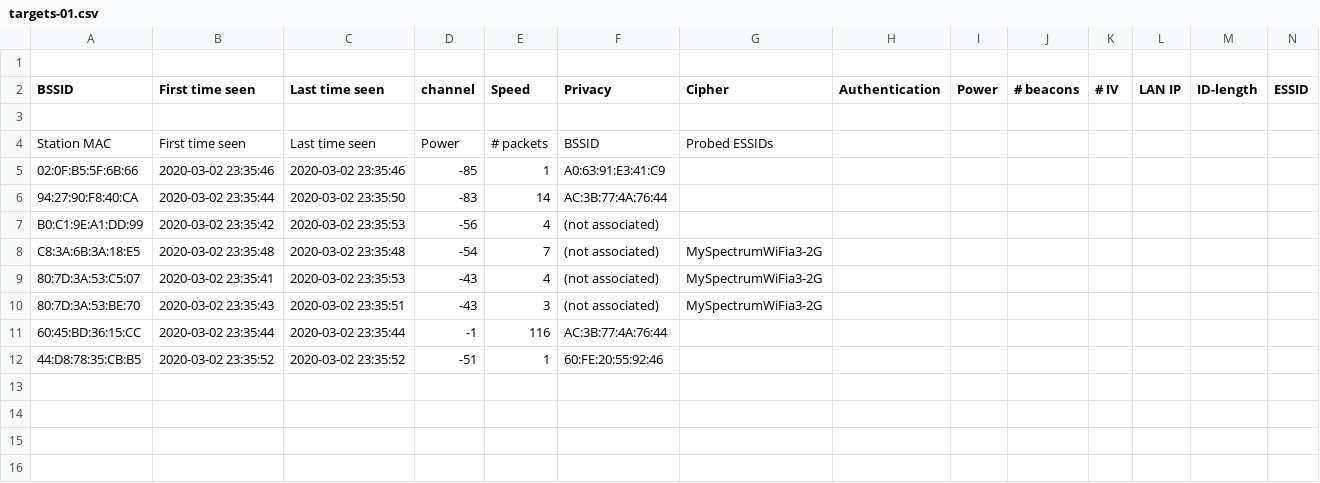
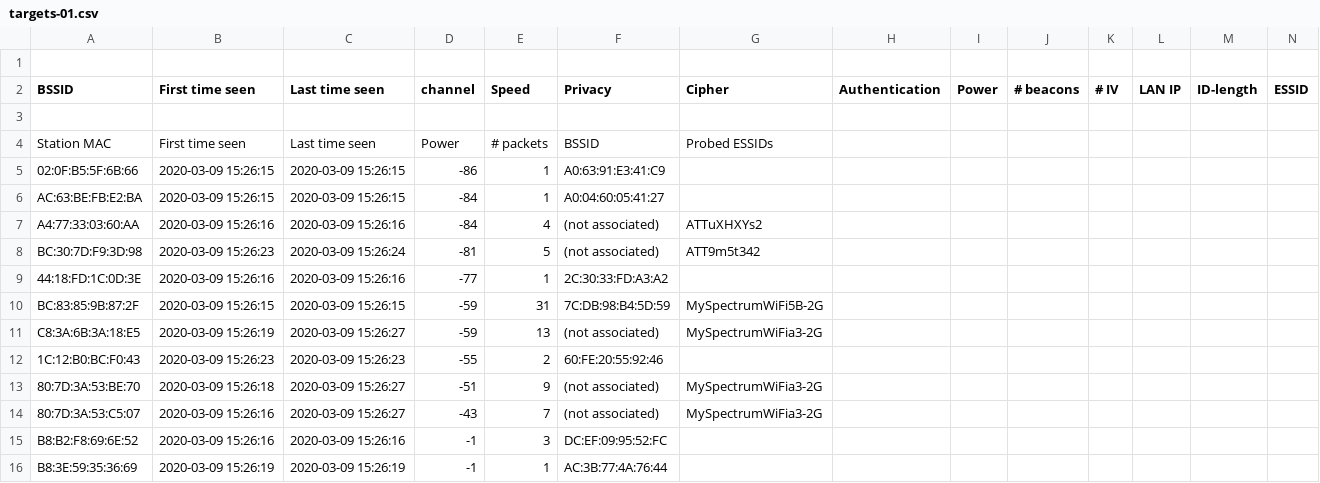
Before and after one commit to edwardayala/CAT, a CSV file: targets-01.csv, drawn as a sheet; only a part is shown; removed rows and columns are numbered as before the commit, all else as after; rows hold the shown columns only; the diff names each change by its address in the sheet, - before the commit and + after, or states it on an @@ line.

```diff
--- a/targets-01.csv
+++ b/targets-01.csv
-B5 (First time seen): 2020-03-02 23:35:46
+B5 (First time seen): 2020-03-09 15:26:15
-C5 (Last time seen): 2020-03-02 23:35:46
+C5 (Last time seen): 2020-03-09 15:26:15
-D5 (channel): -85
+D5 (channel): -86
-row 6: 94:27:90:F8:40:CA | 2020-03-02 23:35:44 | 2020-03-02 23:35:50 | -83 | 14 | AC:3B:77:4A:76:44
-row 7: B0:C1:9E:A1:DD:99 | 2020-03-02 23:35:42 | 2020-03-02 23:35:53 | -56 | 4 | (not associated)
+row 6: AC:63:BE:FB:E2:BA | 2020-03-09 15:26:15 | 2020-03-09 15:26:15 | -84 | 1 | A0:04:60:05:41:27
+row 7: A4:77:33:03:60:AA | 2020-03-09 15:26:16 | 2020-03-09 15:26:16 | -84 | 4 | (not associated) | ATTuXHXYs2
+row 8: BC:30:7D:F9:3D:98 | 2020-03-09 15:26:23 | 2020-03-09 15:26:24 | -81 | 5 | (not associated) | ATT9m5t342
+row 9: 44:18:FD:1C:0D:3E | 2020-03-09 15:26:16 | 2020-03-09 15:26:16 | -77 | 1 | 2C:30:33:FD:A3:A2
+row 10: BC:83:85:9B:87:2F | 2020-03-09 15:26:15 | 2020-03-09 15:26:15 | -59 | 31 | 7C:DB:98:B4:5D:59 | MySpectrumWiFi5B-2G
-B11 (First time seen): 2020-03-02 23:35:48
+B11 (First time seen): 2020-03-09 15:26:19
-C11 (Last time seen): 2020-03-02 23:35:48
+C11 (Last time seen): 2020-03-09 15:26:27
-D11 (channel): -54
+D11 (channel): -59
-E11 (Speed): 7
+E11 (Speed): 13
+row 12: 1C:12:B0:BC:F0:43 | 2020-03-09 15:26:23 | 2020-03-09 15:26:23 | -55 | 2 | 60:FE:20:55:92:46
+row 13: 80:7D:3A:53:BE:70 | 2020-03-09 15:26:18 | 2020-03-09 15:26:27 | -51 | 9 | (not associated) | MySpectrumWiFia3-2G
-B14 (First time seen): 2020-03-02 23:35:41
+B14 (First time seen): 2020-03-09 15:26:16
-C14 (Last time seen): 2020-03-02 23:35:53
+C14 (Last time seen): 2020-03-09 15:26:27
-E14 (Speed): 4
+E14 (Speed): 7
-row 10: 80:7D:3A:53:BE:70 | 2020-03-02 23:35:43 | 2020-03-02 23:35:51 | -43 | 3 | (not associated) | MySpectrumWiFia3-2G
+row 15: B8:B2:F8:69:6E:52 | 2020-03-09 15:26:16 | 2020-03-09 15:26:16 | -1 | 3 | DC:EF:09:95:52:FC
-A16 (BSSID): 60:45:BD:36:15:CC
+A16 (BSSID): B8:3E:59:35:36:69
-B16 (First time seen): 2020-03-02 23:35:44
+B16 (First time seen): 2020-03-09 15:26:19
-C16 (Last time seen): 2020-03-02 23:35:44
+C16 (Last time seen): 2020-03-09 15:26:19
-E16 (Speed): 116
+E16 (Speed): 1
-row 12: 44:D8:78:35:CB:B5 | 2020-03-02 23:35:52 | 2020-03-02 23:35:52 | -51 | 1 | 60:FE:20:55:92:46
```
Also changed, not shown: targets-02.csv, targets-03.csv, 7 other files.
